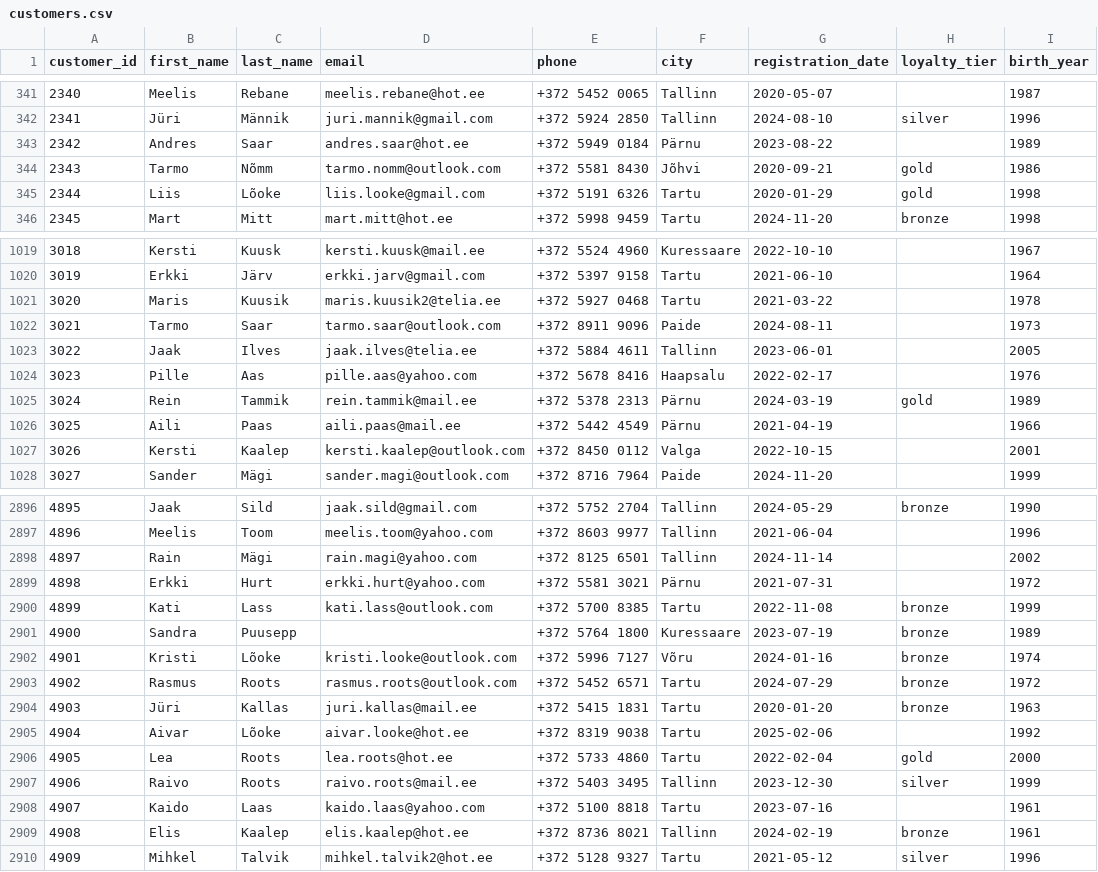
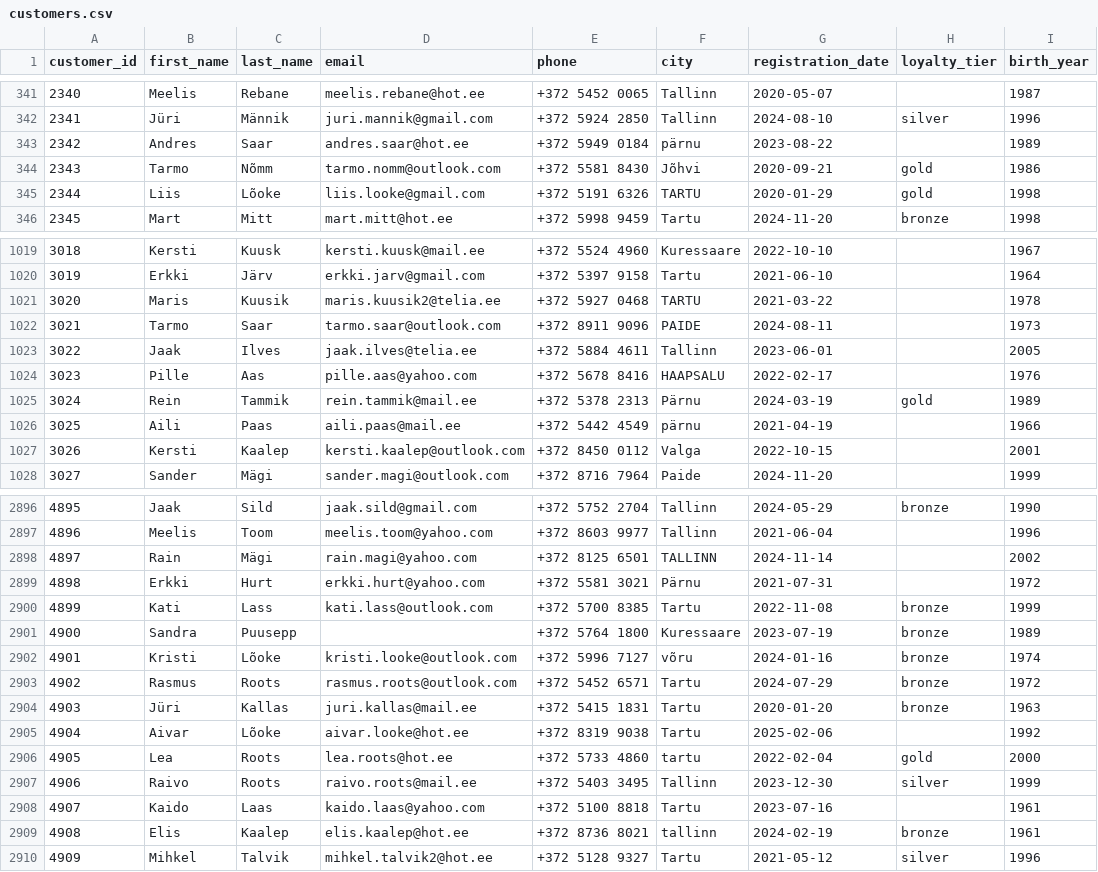
Before and after one commit to Eike-m/daca-portfolio, a CSV file: portfolio/week-7/individual/customers.csv, drawn as a sheet; only a part is shown, gaps mark what is left out; the diff covers the shown part only.

```diff
--- a/portfolio/week-7/individual/customers.csv
+++ b/portfolio/week-7/individual/customers.csv
@@ -342,5 +342,5 @@ customer_id,first_name,last_name,email,phone,city,registration_date,loyalty_tier
 2341,Jüri,Männik,juri.mannik@gmail.com,+372 5924 2850,Tallinn,2024-08-10,silver,1996
-2342,Andres,Saar,andres.saar@hot.ee,+372 5949 0184,Pärnu,2023-08-22,,1989
+2342,Andres,Saar,andres.saar@hot.ee,+372 5949 0184,pärnu,2023-08-22,,1989
 2343,Tarmo,Nõmm,tarmo.nomm@outlook.com,+372 5581 8430,Jõhvi,2020-09-21,gold,1986
-2344,Liis,Lõoke,liis.looke@gmail.com,+372 5191 6326,Tartu,2020-01-29,gold,1998
+2344,Liis,Lõoke,liis.looke@gmail.com,+372 5191 6326,TARTU,2020-01-29,gold,1998
 2345,Mart,Mitt,mart.mitt@hot.ee,+372 5998 9459,Tartu,2024-11-20,bronze,1998
@@ -1020,8 +1020,8 @@ customer_id,first_name,last_name,email,phone,city,registration_date,loyalty_tier
 3019,Erkki,Järv,erkki.jarv@gmail.com,+372 5397 9158,Tartu,2021-06-10,,1964
-3020,Maris,Kuusik,maris.kuusik2@telia.ee,+372 5927 0468,Tartu,2021-03-22,,1978
-3021,Tarmo,Saar,tarmo.saar@outlook.com,+372 8911 9096,Paide,2024-08-11,,1973
+3020,Maris,Kuusik,maris.kuusik2@telia.ee,+372 5927 0468,TARTU,2021-03-22,,1978
+3021,Tarmo,Saar,tarmo.saar@outlook.com,+372 8911 9096,PAIDE,2024-08-11,,1973
 3022,Jaak,Ilves,jaak.ilves@telia.ee,+372 5884 4611,Tallinn,2023-06-01,,2005
-3023,Pille,Aas,pille.aas@yahoo.com,+372 5678 8416,Haapsalu,2022-02-17,,1976
+3023,Pille,Aas,pille.aas@yahoo.com,+372 5678 8416,HAAPSALU,2022-02-17,,1976
 3024,Rein,Tammik,rein.tammik@mail.ee,+372 5378 2313,Pärnu,2024-03-19,gold,1989
-3025,Aili,Paas,aili.paas@mail.ee,+372 5442 4549,Pärnu,2021-04-19,,1966
+3025,Aili,Paas,aili.paas@mail.ee,+372 5442 4549,pärnu,2021-04-19,,1966
 3026,Kersti,Kaalep,kersti.kaalep@outlook.com,+372 8450 0112,Valga,2022-10-15,,2001
@@ -2897,3 +2897,3 @@ customer_id,first_name,last_name,email,phone,city,registration_date,loyalty_tier
 4896,Meelis,Toom,meelis.toom@yahoo.com,+372 8603 9977,Tallinn,2021-06-04,,1996
-4897,Rain,Mägi,rain.magi@yahoo.com,+372 8125 6501,Tallinn,2024-11-14,,2002
+4897,Rain,Mägi,rain.magi@yahoo.com,+372 8125 6501,TALLINN,2024-11-14,,2002
 4898,Erkki,Hurt,erkki.hurt@yahoo.com,+372 5581 3021,Pärnu,2021-07-31,,1972
@@ -2901,3 +2901,3 @@ customer_id,first_name,last_name,email,phone,city,registration_date,loyalty_tier
 4900,Sandra,Puusepp,,+372 5764 1800,Kuressaare,2023-07-19,bronze,1989
-4901,Kristi,Lõoke,kristi.looke@outlook.com,+372 5996 7127,Võru,2024-01-16,bronze,1974
+4901,Kristi,Lõoke,kristi.looke@outlook.com,+372 5996 7127,võru,2024-01-16,bronze,1974
 4902,Rasmus,Roots,rasmus.roots@outlook.com,+372 5452 6571,Tartu,2024-07-29,bronze,1972
@@ -2905,6 +2905,6 @@ customer_id,first_name,last_name,email,phone,city,registration_date,loyalty_tier
 4904,Aivar,Lõoke,aivar.looke@hot.ee,+372 8319 9038,Tartu,2025-02-06,,1992
-4905,Lea,Roots,lea.roots@hot.ee,+372 5733 4860,Tartu,2022-02-04,gold,2000
+4905,Lea,Roots,lea.roots@hot.ee,+372 5733 4860,tartu,2022-02-04,gold,2000
 4906,Raivo,Roots,raivo.roots@mail.ee,+372 5403 3495,Tallinn,2023-12-30,silver,1999
 4907,Kaido,Laas,kaido.laas@yahoo.com,+372 5100 8818,Tartu,2023-07-16,,1961
-4908,Elis,Kaalep,elis.kaalep@hot.ee,+372 8736 8021,Tallinn,2024-02-19,bronze,1961
+4908,Elis,Kaalep,elis.kaalep@hot.ee,+372 8736 8021,tallinn,2024-02-19,bronze,1961
 4909,Mihkel,Talvik,mihkel.talvik2@hot.ee,+372 5128 9327,Tartu,2021-05-12,silver,1996
```
Also changed, not shown: 125 edited cells elsewhere in this file, portfolio/week-7/team/customers.csv, 15 other files.
